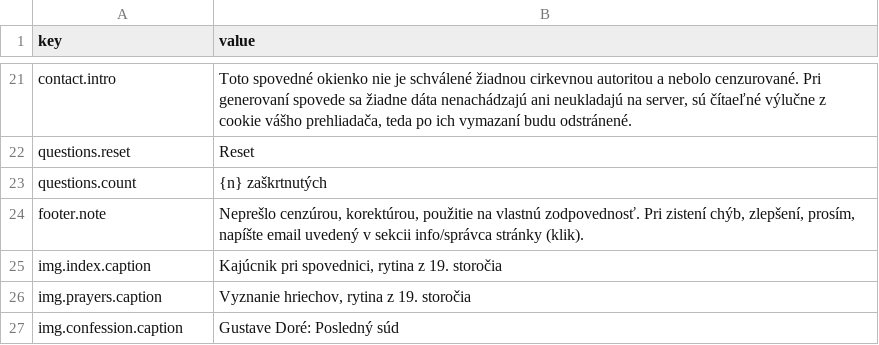
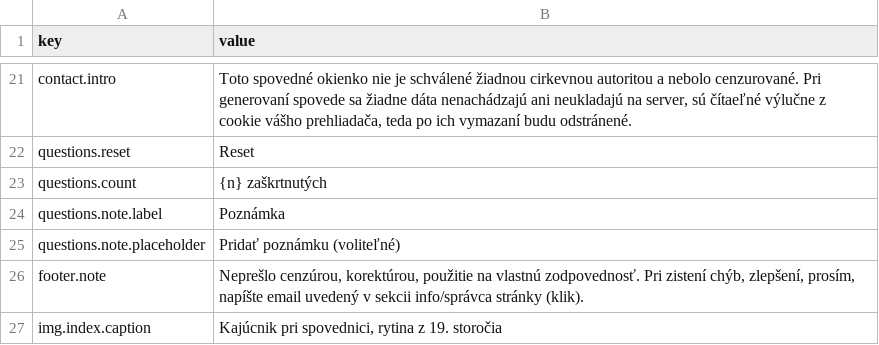
Before and after one commit to fabian-kapko/examen, a CSV file: lang/sk/ui.csv, drawn as a sheet; only a part is shown, gaps mark what is left out; the shorter side is filled out with more unchanged rows; the diff names each change by its address in the sheet, - before the commit and + after, or states it on an @@ line.

```diff
--- a/lang/sk/ui.csv
+++ b/lang/sk/ui.csv
+row 24: questions.note.label | Poznámka
+row 25: questions.note.placeholder | Pridať poznámku (voliteľné)
```
Also changed, not shown: lang/de/ui.csv, lang/en/ui.csv, 4 other files.
